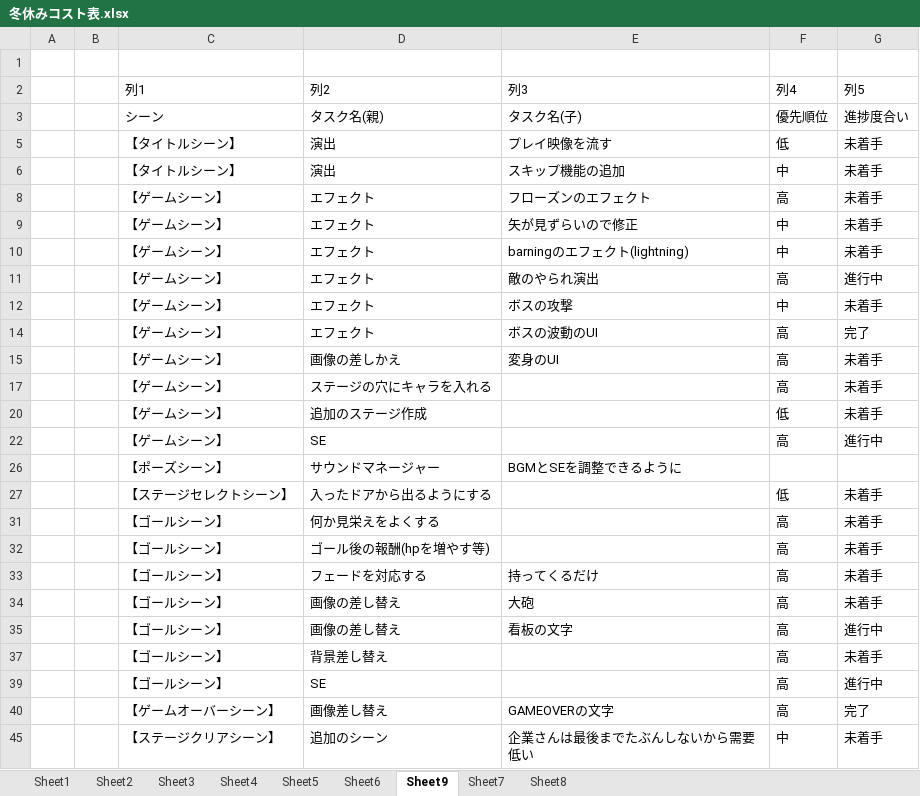
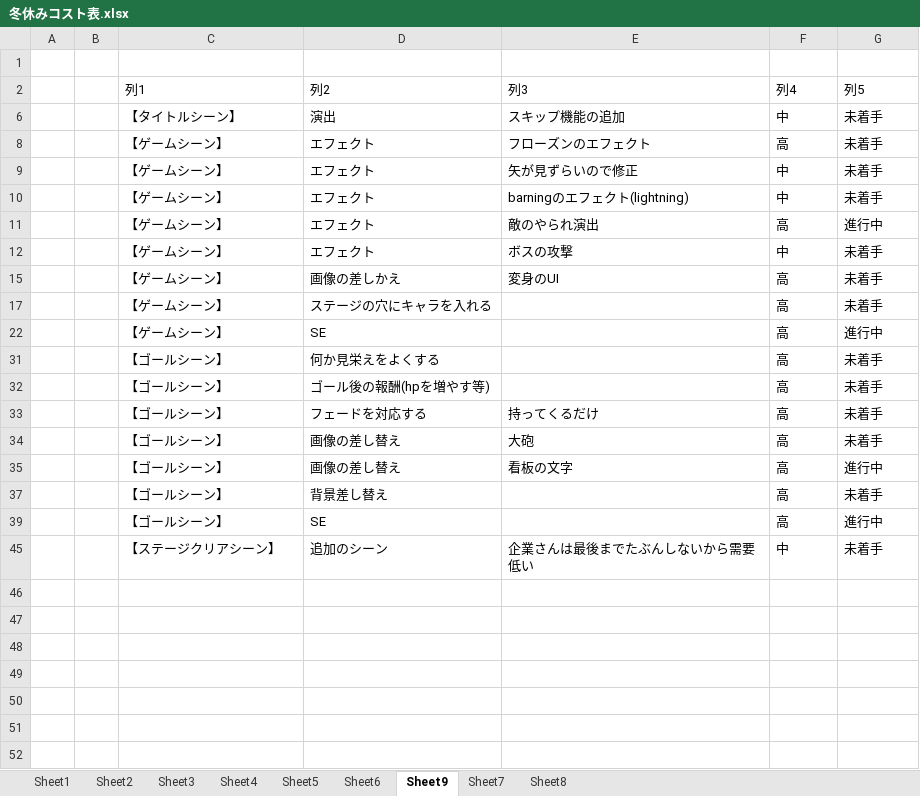
Before and after one commit to hir4rin/2025_winter, an Excel workbook: 冬休みコスト表.xlsx, sheet Sheet9, drawn as a sheet; values as stored, in another font and other column widths than the file's, no borders; table styles not drawn; the diff names each change by its address in the sheet, - before the commit and + after, or states it on an @@ line.

Commit message:
up

```diff
--- a/冬休みコスト表.xlsx (sheet Sheet9)
+++ b/冬休みコスト表.xlsx (sheet Sheet9)
@@ row 3 hidden:  |  | シーン | タスク名(親) | タスク名(子) | 優先順位 | 進捗度合い @@
@@ row 5 hidden:  |  | 【タイトルシーン】 | 演出 | プレイ映像を流す | 低 | 未着手 @@
@@ row 14 hidden:  |  | 【ゲームシーン】 | エフェクト | ボスの波動のUI | 高 | 完了 @@
@@ row 20 hidden:  |  | 【ゲームシーン】 | 追加のステージ作成 |  | 低 | 未着手 @@
@@ row 26 hidden:  |  | 【ポーズシーン】 | サウンドマネージャー | BGMとSEを調整できるように @@
@@ row 27 hidden:  |  | 【ステージセレクトシーン】 | 入ったドアから出るようにする |  | 低 | 未着手 @@
@@ row 40 hidden:  |  | 【ゲームオーバーシーン】 | 画像差し替え | GAMEOVERの文字 | 高 | 完了 @@
```
Also changed, not shown: sheet Sheet4.
